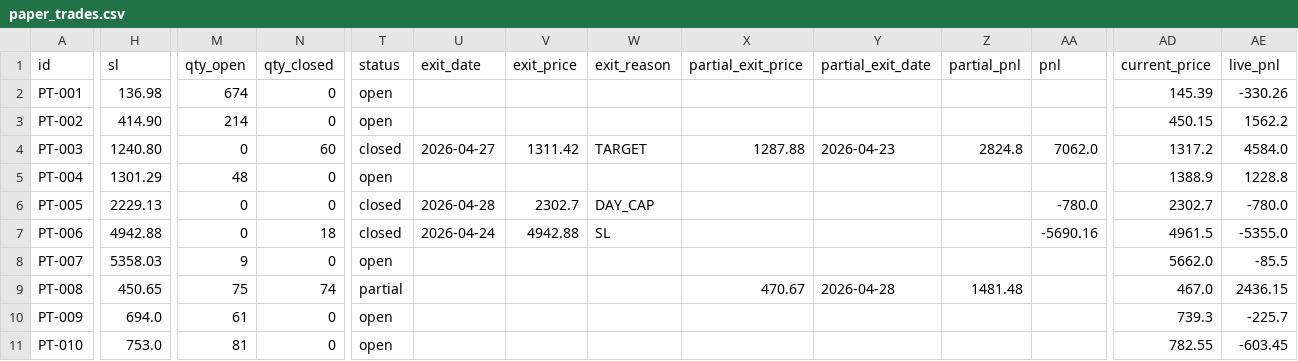
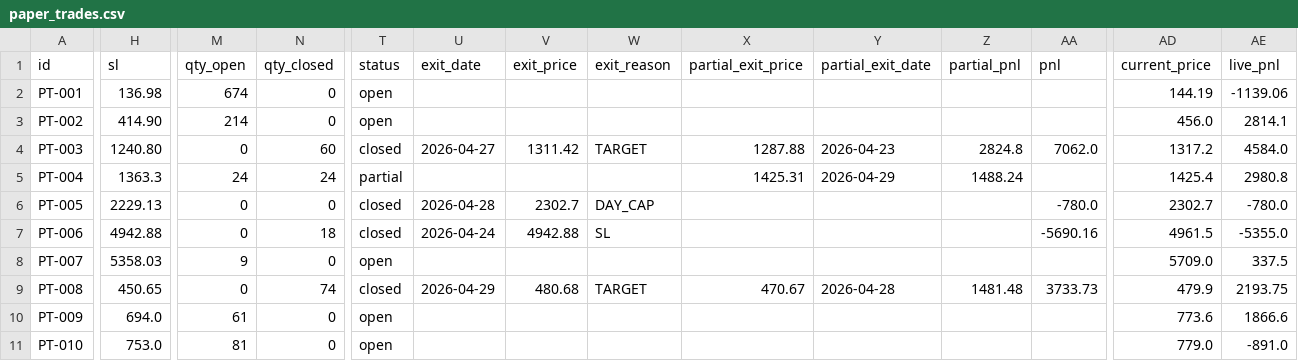
Before and after one commit to saisravanpalvaye/trading-bot-v2, a CSV file: paper_trades.csv, drawn as a sheet; only a part is shown, gaps mark what is left out; the diff covers the shown part only; the diff names each change by its address in the sheet, - before the commit and + after, or states it on an @@ line.

```diff
--- a/paper_trades.csv
+++ b/paper_trades.csv
-AD2 (current_price): 145.39
+AD2 (current_price): 144.19
-AE2 (live_pnl): -330.26
+AE2 (live_pnl): -1139.06
-AD3 (current_price): 450.15
+AD3 (current_price): 456.0
-AE3 (live_pnl): 1562.2
+AE3 (live_pnl): 2814.1
-H5 (sl): 1301.29
+H5 (sl): 1363.3
-M5 (qty_open): 48
+M5 (qty_open): 24
-N5 (qty_closed): 0
+N5 (qty_closed): 24
-T5 (status): open
+T5 (status): partial
-X5 (partial_exit_price): (empty)
+X5 (partial_exit_price): 1425.31
-Y5 (partial_exit_date): (empty)
+Y5 (partial_exit_date): 2026-04-29
-Z5 (partial_pnl): (empty)
+Z5 (partial_pnl): 1488.24
-AD5 (current_price): 1388.9
+AD5 (current_price): 1425.4
-AE5 (live_pnl): 1228.8
+AE5 (live_pnl): 2980.8
-AD8 (current_price): 5662.0
+AD8 (current_price): 5709.0
-AE8 (live_pnl): -85.5
+AE8 (live_pnl): 337.5
-M9 (qty_open): 75
+M9 (qty_open): 0
-T9 (status): partial
+T9 (status): closed
-U9 (exit_date): (empty)
+U9 (exit_date): 2026-04-29
-V9 (exit_price): (empty)
+V9 (exit_price): 480.68
-W9 (exit_reason): (empty)
+W9 (exit_reason): TARGET
-AA9 (pnl): (empty)
+AA9 (pnl): 3733.73
-AD9 (current_price): 467.0
+AD9 (current_price): 479.9
-AE9 (live_pnl): 2436.15
+AE9 (live_pnl): 2193.75
-AD10 (current_price): 739.3
+AD10 (current_price): 773.6
-AE10 (live_pnl): -225.7
+AE10 (live_pnl): 1866.6
-AD11 (current_price): 782.55
+AD11 (current_price): 779.0
-AE11 (live_pnl): -603.45
+AE11 (live_pnl): -891.0
```
Also changed, not shown: 21 edited cells elsewhere in this file, trade_log.csv.
